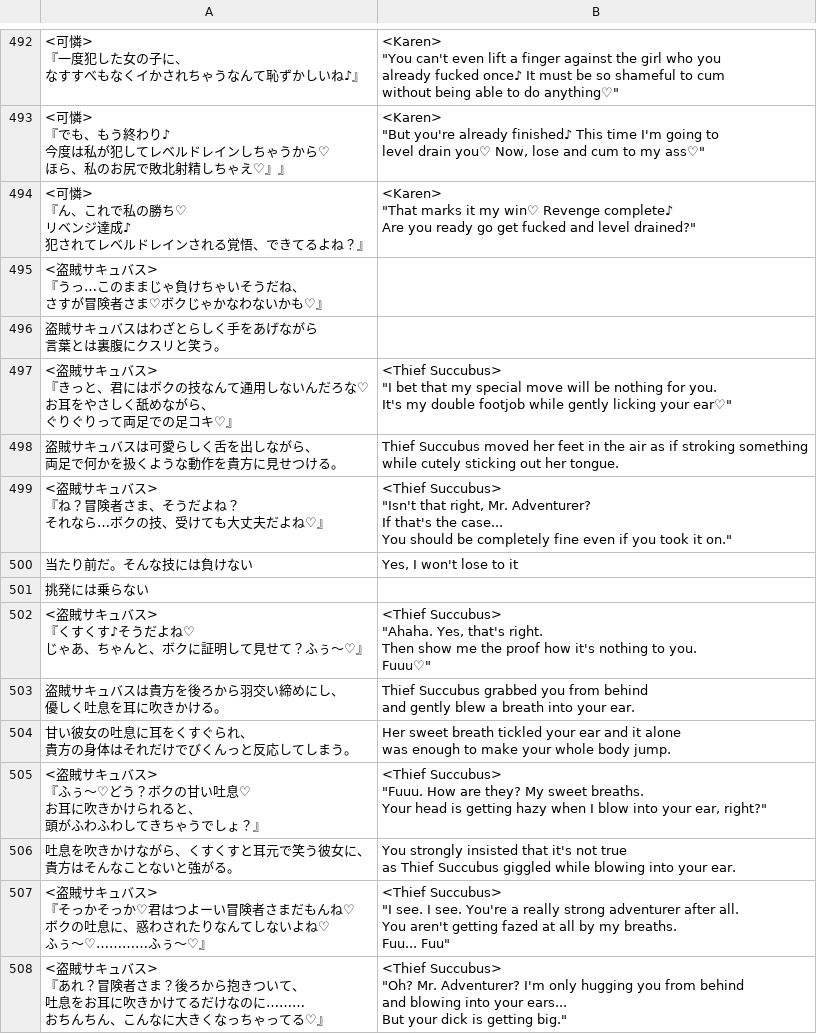
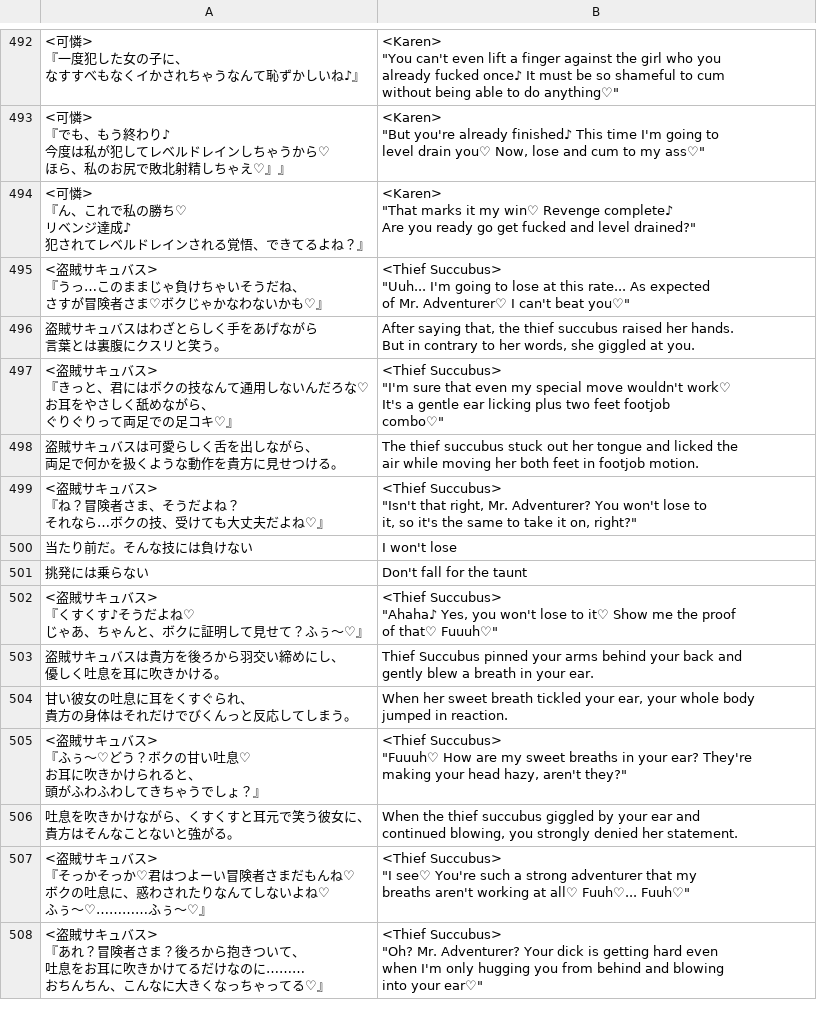
Before and after one commit to PummelsTL/TowerOfAlfimia, a CSV file: www/data/Troops.csv, drawn as a sheet; only a part is shown, gaps mark what is left out; ↵ is a line break in a cell; the diff covers the shown part only; the diff names each change by its address in the sheet, - before the commit and + after, or states it on an @@ line.

Commit message:
Thief succubus temptation translation 100%

```diff
--- a/www/data/Troops.csv
+++ b/www/data/Troops.csv
-B495: (empty)
+B495: <Thief Succubus> ↵ "Uuh... I'm going to lose at this rate... As expected ↵ of Mr. Adventurer♡ I can't beat you♡"
-B496: (empty)
+B496: After saying that, the thief succubus raised her hands. ↵ But in contrary to her words, she giggled at you.
-B497: <Thief Succubus> ↵ "I bet that my special move will be nothing for you. ↵ It's my double footjob while gently licking your ear♡"
+B497: <Thief Succubus> ↵ "I'm sure that even my special move wouldn't work♡ ↵ It's a gentle ear licking plus two feet footjob ↵ combo♡"
-B498: Thief Succubus moved her feet in the air as if stroking something ↵ while cutely sticking out her tongue.
+B498: The thief succubus stuck out her tongue and licked the ↵ air while moving her both feet in footjob motion.
-B499: …Mr. Adventurer? ↵ If that's the case... ↵ You should be completely fine even if you took it on."
+B499: …Mr. Adventurer? You won't lose to ↵ it, so it's the same to take it on, right?"
-B500: Yes, I won't lose to it
+B500: I won't lose
-B501: (empty)
+B501: Don't fall for the taunt
-B502: <Thief Succubus> ↵ "Ahaha. Yes, that's right. ↵ Then show me the proof how it's nothing to you. ↵ Fuuu♡"
+B502: <Thief Succubus> ↵ "Ahaha♪ Yes, you won't lose to it♡ Show me the proof ↵ of that♡ Fuuuh♡"
-B503: Thief Succubus grabbed you from behind ↵ and gently blew a breath into your ear.
+B503: Thief Succubus pinned your arms behind your back and ↵ gently blew a breath in your ear.
-B504: Her sweet breath tickled your ear and it alone ↵ was enough to make your whole body jump.
+B504: When her sweet breath tickled your ear, your whole body ↵ jumped in reaction.
-B505: <Thief Succubus> ↵ "Fuuu. How are they? My sweet breaths. ↵ Your head is getting hazy when I blow into your ear, right?"
+B505: <Thief Succubus> ↵ "Fuuuh♡ How are my sweet breaths in your ear? They're ↵ making your head hazy, aren't they?"
-B506: You strongly insisted that it's not true ↵ as Thief Succubus giggled while blowing into your ear.
+B506: When the thief succubus giggled by your ear and ↵ continued blowing, you strongly denied her statement.
-B507: …Succubus> ↵ "I see. I see. You're a really strong adventurer after all. ↵ You aren't getting fazed at all by my breaths. ↵ Fuu... Fuu"
+B507: …Succubus> ↵ "I see♡ You're such a strong adventurer that my ↵ breaths aren't working at all♡ Fuuh♡... Fuuh♡"
-B508: …Mr. Adventurer? I'm only hugging you from behind ↵ and blowing into your ears... ↵ But your dick is getting big."
+B508: …Mr. Adventurer? Your dick is getting hard even ↵ when I'm only hugging you from behind and blowing ↵ into your ear♡"
```
Also changed, not shown: 22 edited cells elsewhere in this file.
